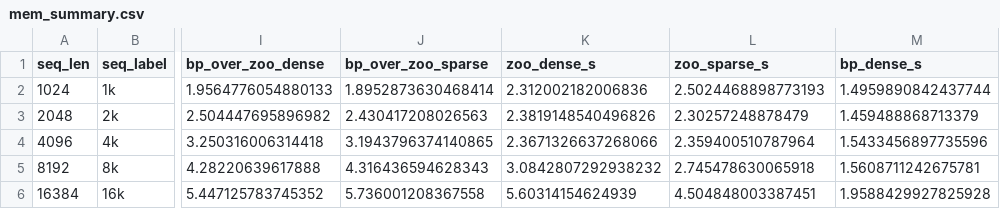
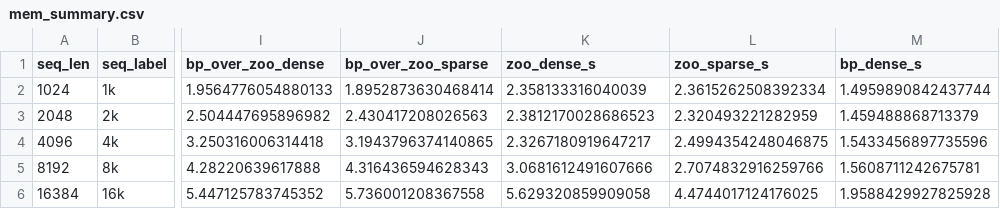
Before and after one commit to 2069661643/SMELL, a CSV file: reports/mem/data/mem_summary.csv, drawn as a sheet; only a part is shown, gaps mark what is left out; the diff names each change by its address in the sheet, - before the commit and + after, or states it on an @@ line.

```diff
--- a/reports/mem/data/mem_summary.csv
+++ b/reports/mem/data/mem_summary.csv
-K2 (zoo_dense_s): 2.312002182006836
+K2 (zoo_dense_s): 2.358133316040039
-L2 (zoo_sparse_s): 2.5024468898773193
+L2 (zoo_sparse_s): 2.3615262508392334
-K3 (zoo_dense_s): 2.3819148540496826
+K3 (zoo_dense_s): 2.3812170028686523
-L3 (zoo_sparse_s): 2.30257248878479
+L3 (zoo_sparse_s): 2.320493221282959
-K4 (zoo_dense_s): 2.3671326637268066
+K4 (zoo_dense_s): 2.3267180919647217
-L4 (zoo_sparse_s): 2.359400510787964
+L4 (zoo_sparse_s): 2.4994354248046875
-K5 (zoo_dense_s): 3.0842807292938232
+K5 (zoo_dense_s): 3.0681612491607666
-L5 (zoo_sparse_s): 2.745478630065918
+L5 (zoo_sparse_s): 2.7074832916259766
-K6 (zoo_dense_s): 5.60314154624939
+K6 (zoo_dense_s): 5.629320859909058
-L6 (zoo_sparse_s): 4.504848003387451
+L6 (zoo_sparse_s): 4.4744017124176025
```
Also changed, not shown: reports/mem/data/mem_tidy.csv, reports/mem/data/provenance.csv, 3 other files.
